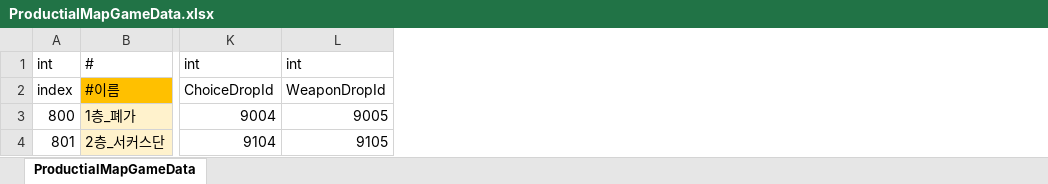
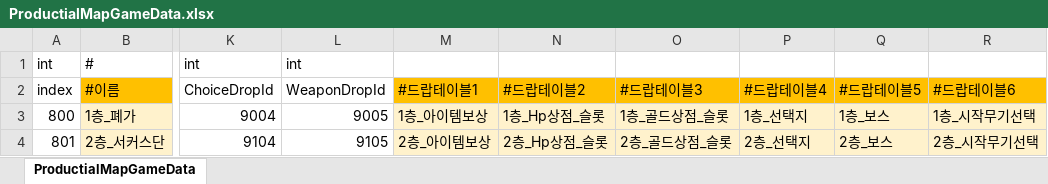
Before and after one commit to Cuty444/QT_Proto, an Excel workbook: _GameData/ProductialMapGameData.xlsx, sheet ProductialMapGameData, drawn as a sheet; only a part is shown, gaps mark what is left out; values as stored, in another font and other column widths than the file's, no borders; table styles not drawn; the diff names each change by its address in the sheet, - before the commit and + after, or states it on an @@ line.

```diff
--- a/_GameData/ProductialMapGameData.xlsx (sheet ProductialMapGameData)
+++ b/_GameData/ProductialMapGameData.xlsx (sheet ProductialMapGameData)
+column M, rows 2-4: #드랍테이블1 | 1층_아이템보상 | 2층_아이템보상
+column N, rows 2-4: #드랍테이블2 | 1층_Hp상점_슬롯 | 2층_Hp상점_슬롯
+column O, rows 2-4: #드랍테이블3 | 1층_골드상점_슬롯 | 2층_골드상점_슬롯
+column P, rows 2-4: #드랍테이블4 | 1층_선택지 | 2층_선택지
+column Q, rows 2-4: #드랍테이블5 | 1층_보스 | 2층_보스
+column R, rows 2-4: #드랍테이블6 | 1층_시작무기선택 | 2층_시작무기선택
```
Also changed, not shown: _GameData/CharacterAtkGameData.xlsx, _GameData/EnemyGameData.xlsx, 9 other files.
